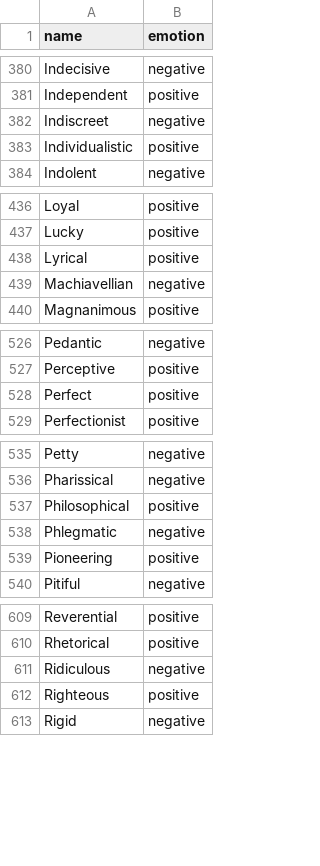
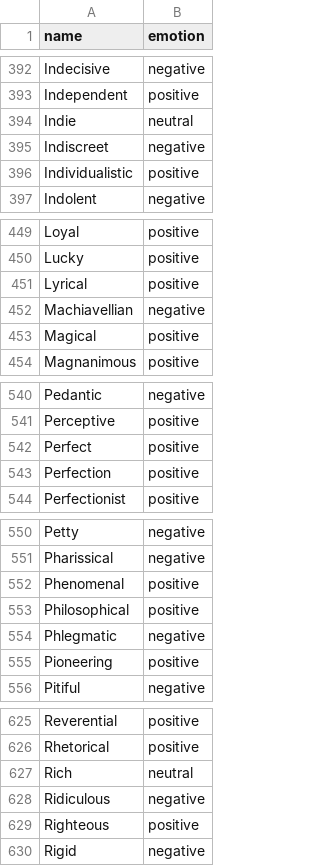
Before and after one commit to Lesuk/iow-words, a CSV file: en.csv, drawn as a sheet; only a part is shown, gaps mark what is left out; the diff covers the shown part only; the diff names each change by its address in the sheet, - before the commit and + after, or states it on an @@ line.

```diff
--- a/en.csv
+++ b/en.csv
+row 394: Indie | neutral
+row 453: Magical | positive
+row 543: Perfection | positive
+row 552: Phenomenal | positive
+row 627: Rich | neutral
```
Also changed, not shown: 12 added rows elsewhere in this file.
